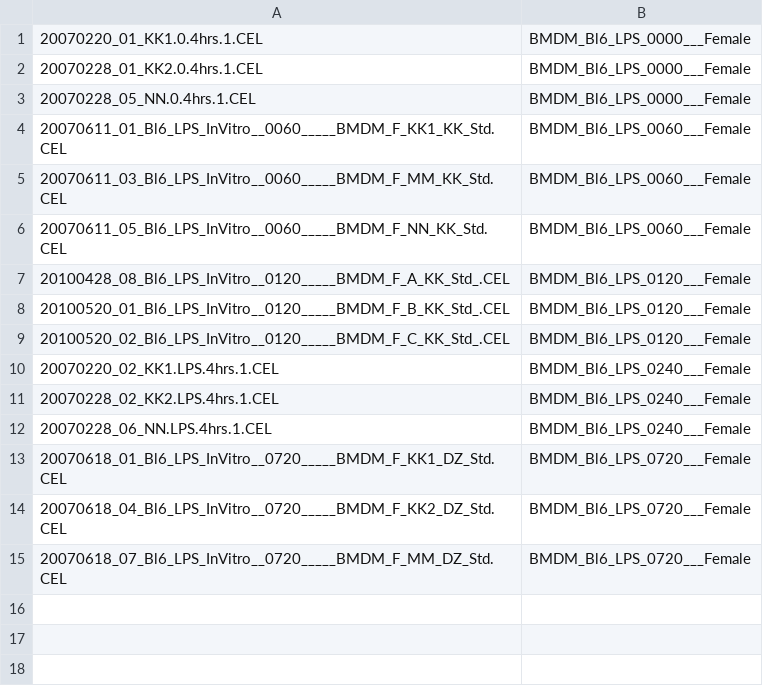
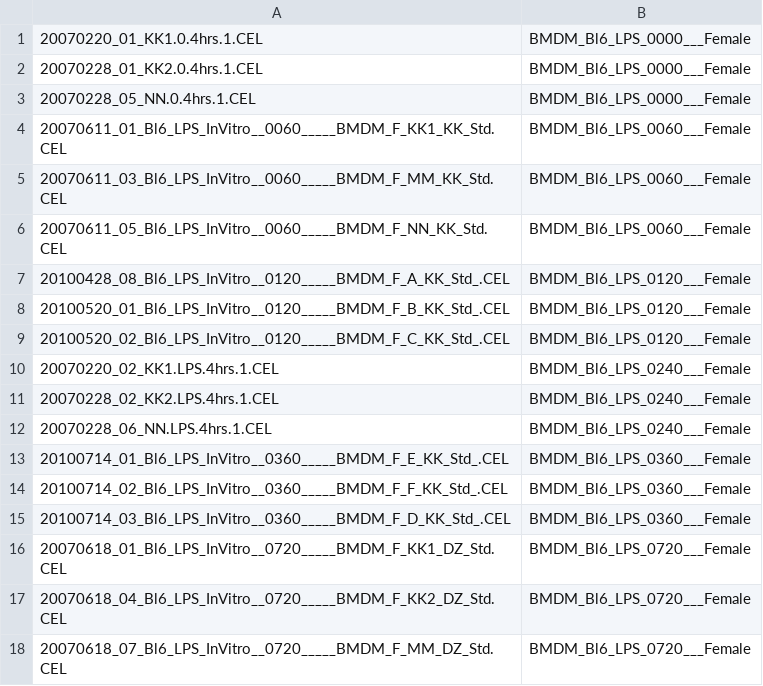
Before and after one commit to systemsimmunology/allarrays, a TSV file: auxfiles/LPSexonCelFiles-groupings.tsv, drawn as a sheet; the diff names each change by its address in the sheet, - before the commit and + after, or states it on an @@ line.

```diff
--- a/auxfiles/LPSexonCelFiles-groupings.tsv
+++ b/auxfiles/LPSexonCelFiles-groupings.tsv
+row 13: 20100714_01_Bl6_LPS_InVitro__0360_____BMDM_F_E_KK_Std_.CEL | BMDM_Bl6_LPS_0360___Female
+row 14: 20100714_02_Bl6_LPS_InVitro__0360_____BMDM_F_F_KK_Std_.CEL | BMDM_Bl6_LPS_0360___Female
+row 15: 20100714_03_Bl6_LPS_InVitro__0360_____BMDM_F_D_KK_Std_.CEL | BMDM_Bl6_LPS_0360___Female
```
Also changed, not shown: auxfiles/LPSexonCelFiles-GroupMetaData.tsv, 3 other files.
